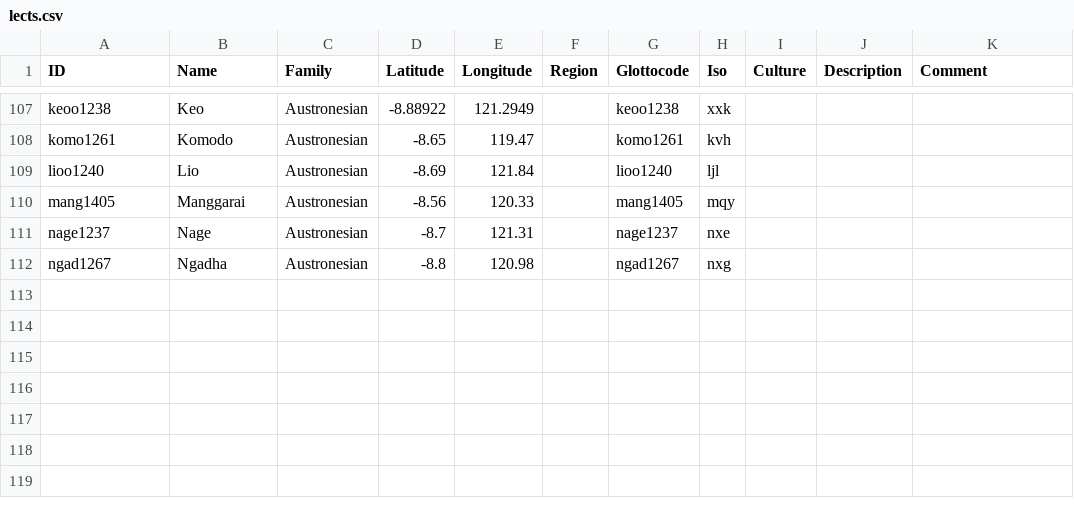
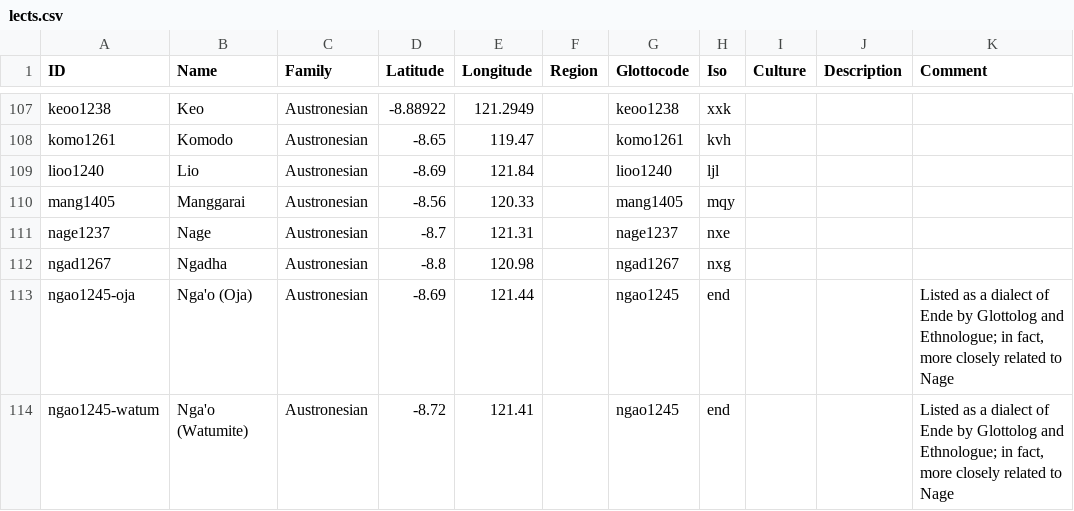
Before and after one commit to xrotwang/lexirumah-data, a CSV file: cldf/lects.csv, drawn as a sheet; only a part is shown, gaps mark what is left out.

Commit message:
Add Nga'o word lists

```diff
--- a/cldf/lects.csv
+++ b/cldf/lects.csv
@@ -112 +112,3 @@ nage1237,Nage,Austronesian,-8.7,121.31,,nage1237,nxe,,,
 ngad1267,Ngadha,Austronesian,-8.8,120.98,,ngad1267,nxg,,,
+ngao1245-oja,Nga'o (Oja),Austronesian,-8.69,121.44,,ngao1245,end,,,"Listed as a dialect of Ende by Glottolog and Ethnologue; in fact, more closely related to Nage"
+ngao1245-watum,Nga'o (Watumite),Austronesian,-8.72,121.41,,ngao1245,end,,,"Listed as a dialect of Ende by Glottolog and Ethnologue; in fact, more closely related to Nage"
```
Also changed, not shown: 2 other files.
